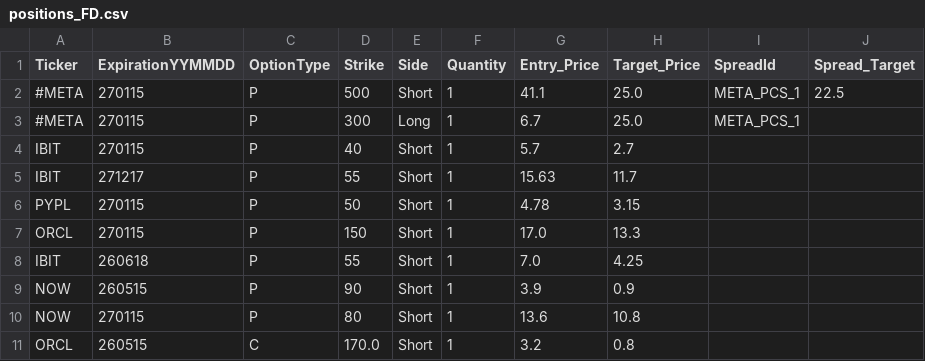
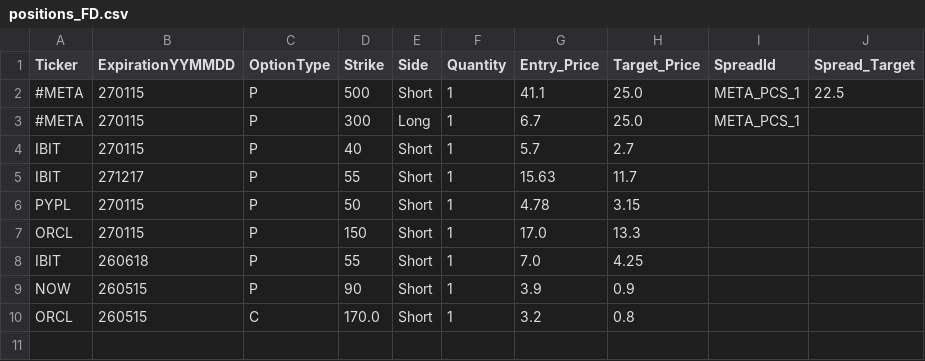
Before and after one commit to MananWadhwa/OptionsDashboard, a CSV file: positions/positions_FD.csv, drawn as a sheet; the diff names each change by its address in the sheet, - before the commit and + after, or states it on an @@ line.

```diff
--- a/positions/positions_FD.csv
+++ b/positions/positions_FD.csv
-row 10: NOW | 270115 | P | 80 | Short | 1 | 13.6 | 10.8
```
Also changed, not shown: positions/positions_RH.csv, positions/watchlist.csv.
